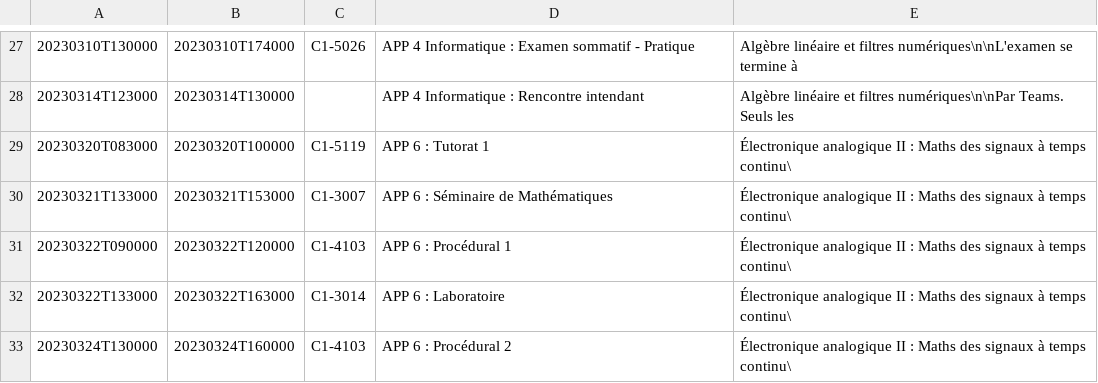
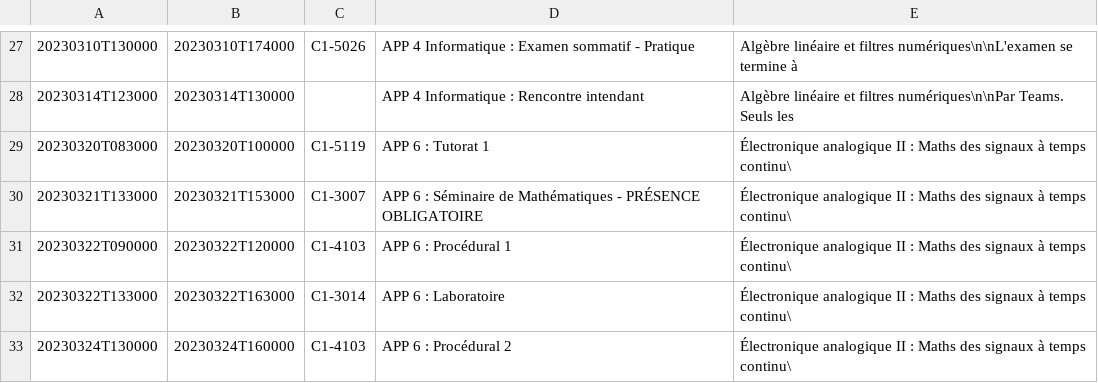
Before and after one commit to mdaoustUdeS/gegi-horarius, a CSV file: data/cal.csv, drawn as a sheet; only a part is shown, gaps mark what is left out.

```diff
--- a/data/cal.csv
+++ b/data/cal.csv
@@ -29,3 +29,3 @@
 20230320T083000;20230320T100000;C1-5119;APP 6 : Tutorat 1;Électronique analogique II : Maths des signaux à temps continu\
-20230321T133000;20230321T153000;C1-3007;APP 6 : Séminaire de Mathématiques;Électronique analogique II : Maths des signaux à temps continu\
+20230321T133000;20230321T153000;C1-3007;APP 6 : Séminaire de Mathématiques - PRÉSENCE OBLIGATOIRE;Électronique analogique II : Maths des signaux à temps continu\
 20230322T090000;20230322T120000;C1-4103;APP 6 : Procédural 1;Électronique analogique II : Maths des signaux à temps continu\
```
